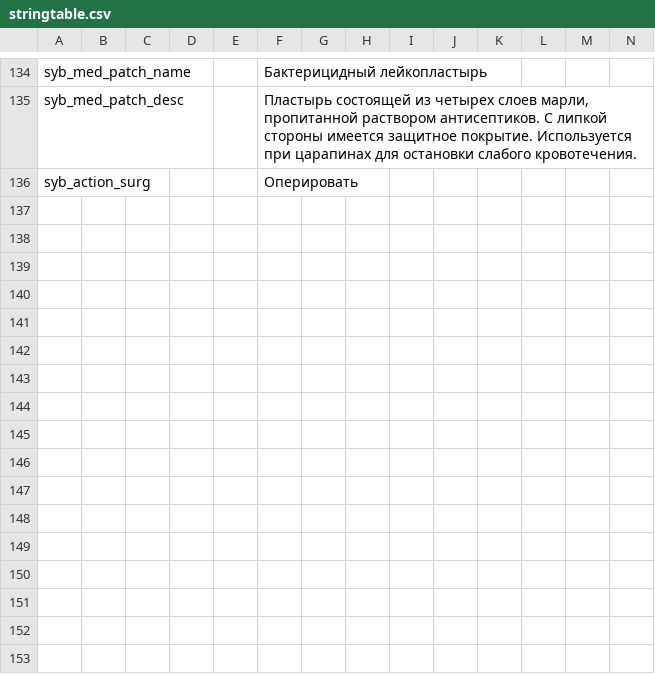
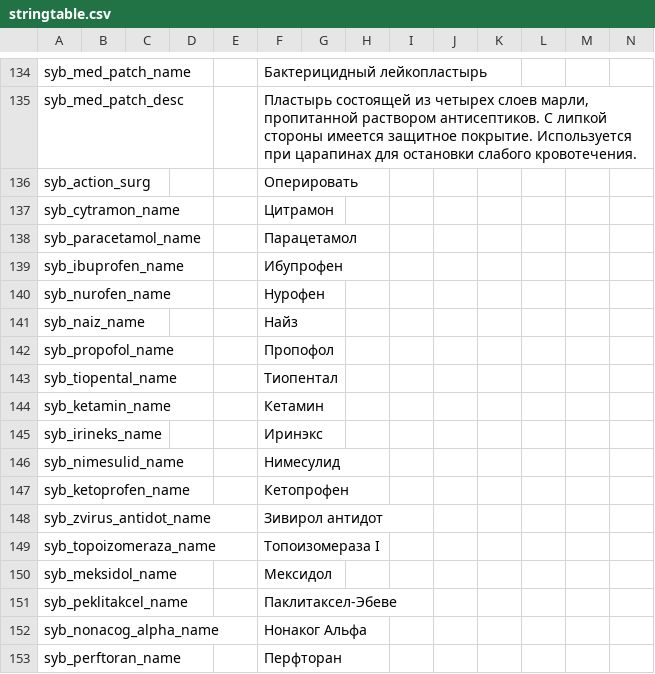
Before and after one commit to TerjeBruoygard/SyberiaScripts, a CSV file: src/languagecore/stringtable.csv, drawn as a sheet; only a part is shown, gaps mark what is left out; rows hold the shown columns only; the diff names each change by its address in the sheet, - before the commit and + after, or states it on an @@ line.

```diff
--- a/src/languagecore/stringtable.csv
+++ b/src/languagecore/stringtable.csv
+row 137: syb_cytramon_name |  |  |  |  | Цитрамон
+row 138: syb_paracetamol_name |  |  |  |  | Парацетамол
+row 139: syb_ibuprofen_name |  |  |  |  | Ибупрофен
+row 140: syb_nurofen_name |  |  |  |  | Нурофен
+row 141: syb_naiz_name |  |  |  |  | Найз
+row 142: syb_propofol_name |  |  |  |  | Пропофол
+row 143: syb_tiopental_name |  |  |  |  | Тиопентал
+row 144: syb_ketamin_name |  |  |  |  | Кетамин
+row 145: syb_irineks_name |  |  |  |  | Иринэкс
+row 146: syb_nimesulid_name |  |  |  |  | Нимесулид
+row 147: syb_ketoprofen_name |  |  |  |  | Кетопрофен
+row 148: syb_zvirus_antidot_name |  |  |  |  | Зивирол антидот
+row 149: syb_topoizomeraza_name |  |  |  |  | Топоизомераза I
+row 150: syb_meksidol_name |  |  |  |  | Мексидол
+row 151: syb_peklitakcel_name |  |  |  |  | Паклитаксел-Эбеве
+row 152: syb_nonacog_alpha_name |  |  |  |  | Нонаког Альфа
+row 153: syb_perftoran_name |  |  |  |  | Перфторан
```
Also changed, not shown: 11 other files.
